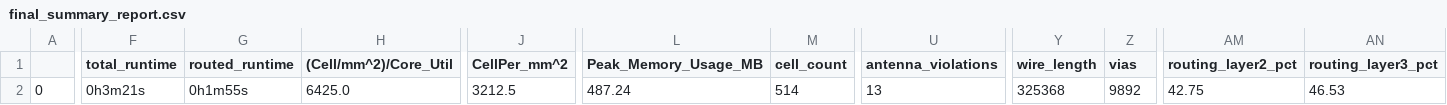
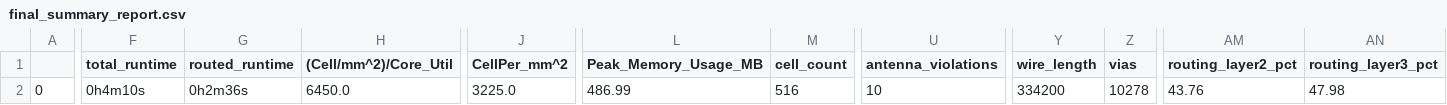
Before and after one commit to tamood/caravel_user_project, a CSV file: signoff/multiplex/final_summary_report.csv, drawn as a sheet; only a part is shown, gaps mark what is left out; the diff covers the shown part only; the diff names each change by its address in the sheet, - before the commit and + after, or states it on an @@ line.

Commit message:
Some fixes and updates (#1)
* memory readback fix

Fixes some compilation errors, results RAM readback fix and changes in testbench to support testing user_wrapper instead of conv_wrapper

* Build after memory fix

* Updated Readme and top level diagram

Co-authored-by: Yasir Javed <yasir@renzym.com>

```diff
--- a/signoff/multiplex/final_summary_report.csv
+++ b/signoff/multiplex/final_summary_report.csv
-F2 (total_runtime): 0h3m21s
+F2 (total_runtime): 0h4m10s
-G2 (routed_runtime): 0h1m55s
+G2 (routed_runtime): 0h2m36s
-H2 ((Cell/mm^2)/Core_Util): 6425.0
+H2 ((Cell/mm^2)/Core_Util): 6450.0
-J2 (CellPer_mm^2): 3212.5
+J2 (CellPer_mm^2): 3225.0
-L2 (Peak_Memory_Usage_MB): 487.24
+L2 (Peak_Memory_Usage_MB): 486.99
-M2 (cell_count): 514
+M2 (cell_count): 516
-U2 (antenna_violations): 13
+U2 (antenna_violations): 10
-Y2 (wire_length): 325368
+Y2 (wire_length): 334200
-Z2 (vias): 9892
+Z2 (vias): 10278
-AM2 (routing_layer2_pct): 42.75
+AM2 (routing_layer2_pct): 43.76
-AN2 (routing_layer3_pct): 46.53
+AN2 (routing_layer3_pct): 47.98
```
Also changed, not shown: 10 edited cells elsewhere in this file, signoff/ren_conv_top/final_summary_report.csv, signoff/user_project_wrapper/final_summary_report.csv, 29 other files.
